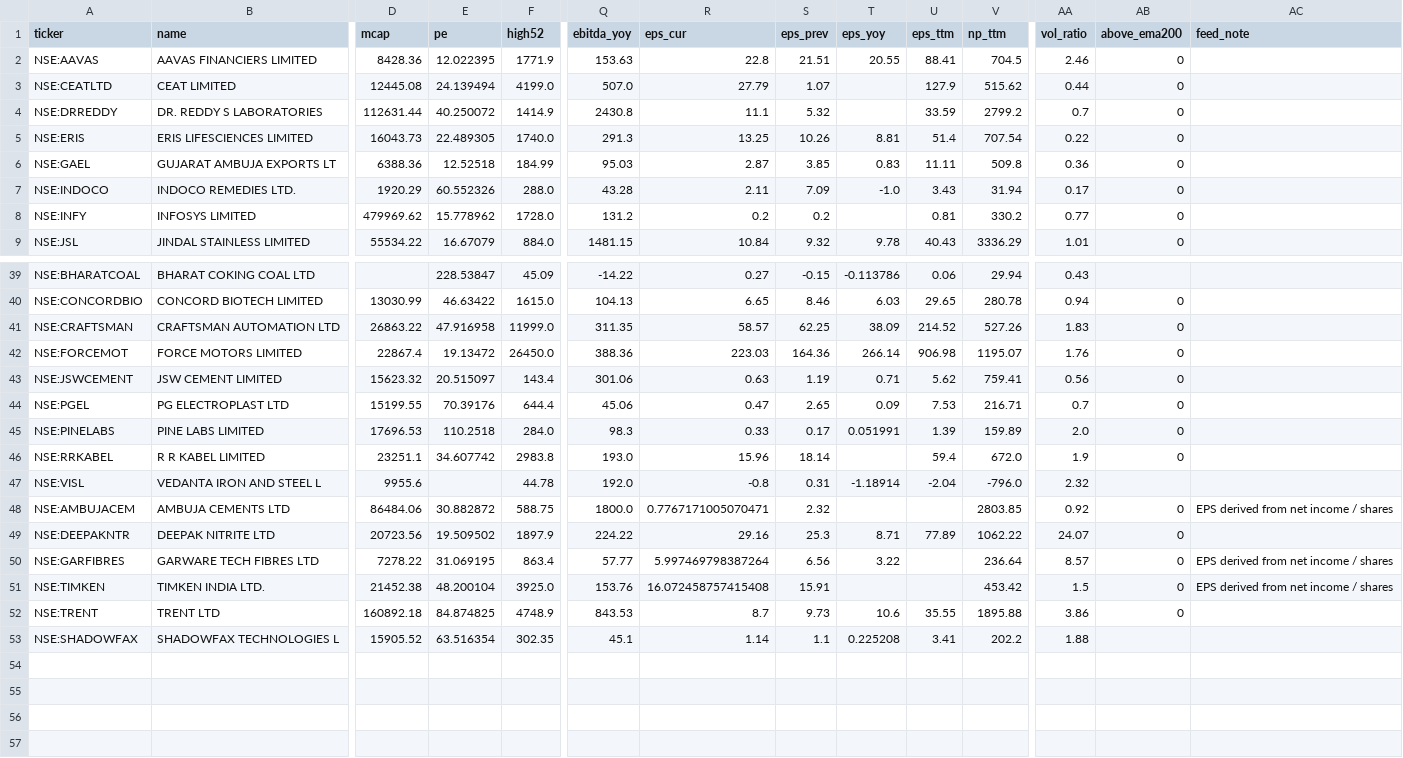
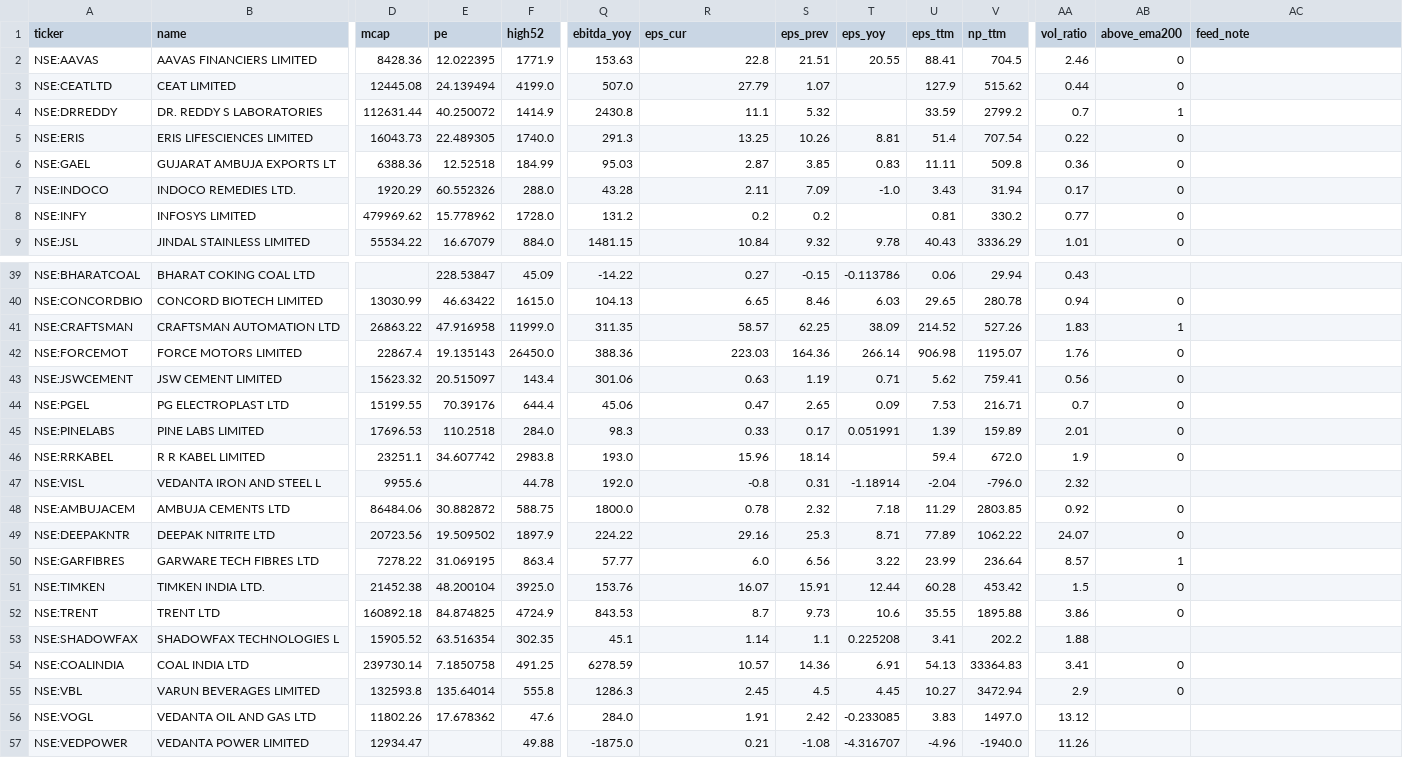
Before and after one commit to rajeeeev75-dot/peadpicks, a CSV file: pead.csv, drawn as a sheet; only a part is shown, gaps mark what is left out; rows hold the shown columns only; the diff covers the shown part only; the diff names each change by its address in the sheet, - before the commit and + after, or states it on an @@ line.

Commit message:
Update PEAD data

```diff
--- a/pead.csv
+++ b/pead.csv
-AB4 (above_ema200): 0
+AB4 (above_ema200): 1
-AB41 (above_ema200): 0
+AB41 (above_ema200): 1
-E42 (pe): 19.13472
+E42 (pe): 19.135143
-AA45 (vol_ratio): 2.0
+AA45 (vol_ratio): 2.01
-R48 (eps_cur): 0.7767171005070471
+R48 (eps_cur): 0.78
-T48 (eps_yoy): (empty)
+T48 (eps_yoy): 7.18
-U48 (eps_ttm): (empty)
+U48 (eps_ttm): 11.29
-AC48 (feed_note): EPS derived from net income / shares
+AC48 (feed_note): (empty)
-R50 (eps_cur): 5.997469798387264
+R50 (eps_cur): 6.0
-U50 (eps_ttm): (empty)
+U50 (eps_ttm): 23.99
-AB50 (above_ema200): 0
+AB50 (above_ema200): 1
-AC50:AC51 (feed_note): EPS derived from net income / shares
+AC50:AC51 (feed_note): (empty)
-R51 (eps_cur): 16.072458757415408
+R51 (eps_cur): 16.07
-T51 (eps_yoy): (empty)
+T51 (eps_yoy): 12.44
-U51 (eps_ttm): (empty)
+U51 (eps_ttm): 60.28
-F52 (high52): 4748.9
+F52 (high52): 4724.9
+row 54: NSE:COALINDIA | COAL INDIA LTD | 239730.14 | 7.1850758 | 491.25 | 6278.59 | 10.57 | 14.36 | 6.91 | 54.13 | 33364.83 | 3.41 | 0
+row 55: NSE:VBL | VARUN BEVERAGES LIMITED | 132593.8 | 135.64014 | 555.8 | 1286.3 | 2.45 | 4.5 | 4.45 | 10.27 | 3472.94 | 2.9 | 0
+row 56: NSE:VOGL | VEDANTA OIL AND GAS LTD | 11802.26 | 17.678362 | 47.6 | 284.0 | 1.91 | 2.42 | -0.233085 | 3.83 | 1497.0 | 13.12
+row 57: NSE:VEDPOWER | VEDANTA POWER LIMITED | 12934.47 |  | 49.88 | -1875.0 | 0.21 | -1.08 | -4.316707 | -4.96 | -1940.0 | 11.26
```
Also changed, not shown: 13 edited cells elsewhere in this file.
